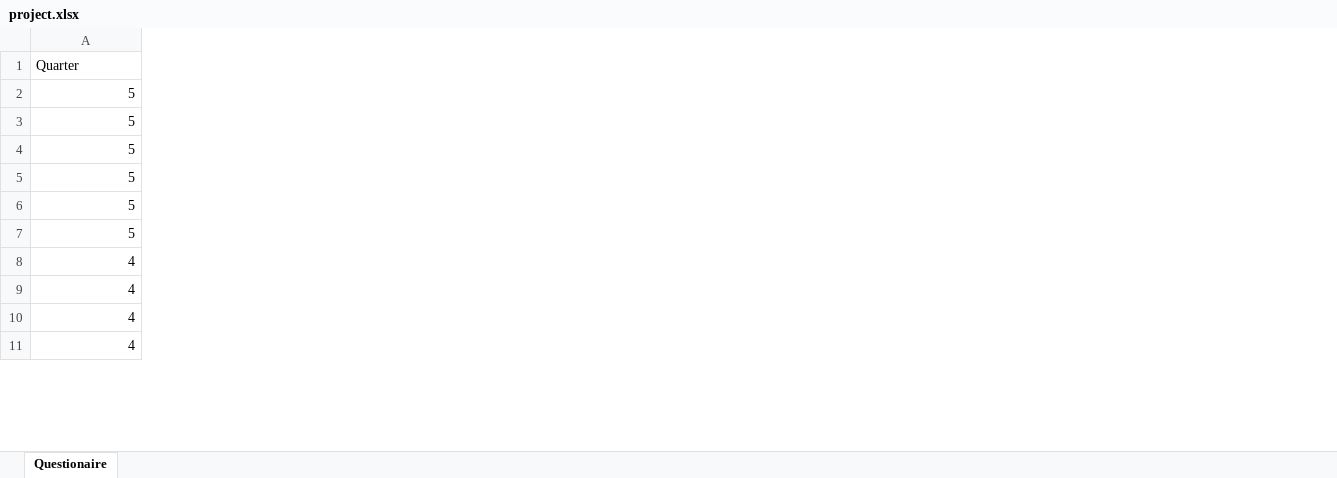
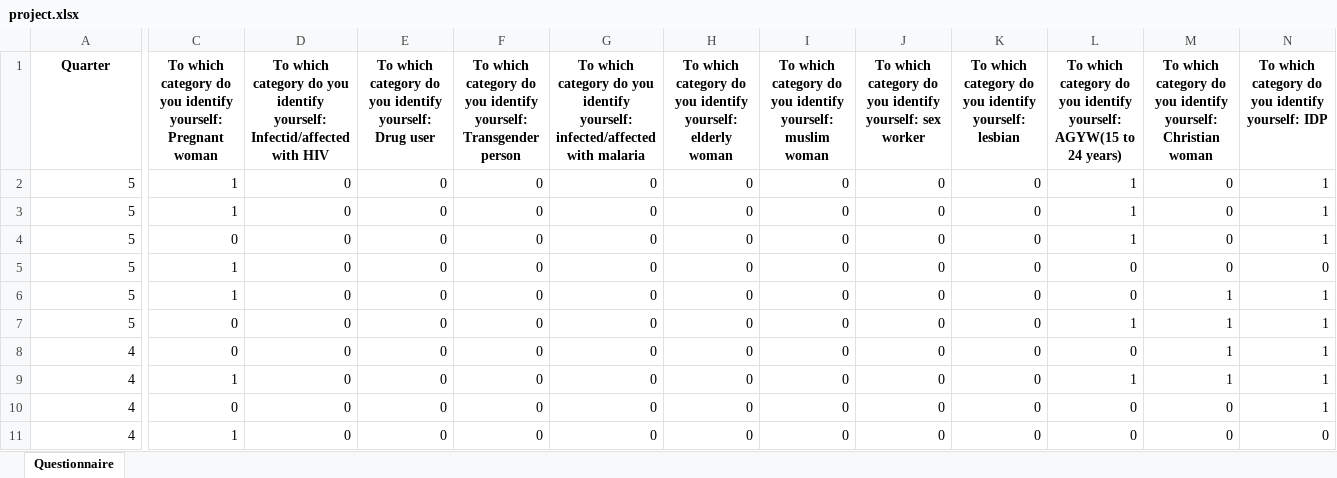
Before and after one commit to comanddragon/Data-Analysis, an Excel workbook: data/project.xlsx, sheet Questionnaire, drawn as a sheet; only a part is shown, gaps mark what is left out; values as stored, in another font and other column widths than the file's, no borders; table styles not drawn; the diff covers the shown part only; the diff names each change by its address in the sheet, - before the commit and + after, or states it on an @@ line.

```diff
--- a/data/project.xlsx (sheet Questionnaire)
+++ b/data/project.xlsx (sheet Questionnaire)
-sheet tab: Questionaire
+sheet tab: Questionnaire
+column C, rows 1-11: To which category do you identify yourself: Pregnant woman | 1 | 1 | 0 | 1 | 1 | 0 | 0 | 1 | 0 | 1
+column D, rows 1-11: To which category do you identify yourself: Infectid/affected with HIV | 0 | 0 | 0 | 0 | 0 | 0 | 0 | 0 | 0 | 0
+column E, rows 1-11: To which category do you identify yourself: Drug user | 0 | 0 | 0 | 0 | 0 | 0 | 0 | 0 | 0 | 0
+column F, rows 1-11: To which category do you identify yourself: Transgender person | 0 | 0 | 0 | 0 | 0 | 0 | 0 | 0 | 0 | 0
+column G, rows 1-11: To which category do you identify yourself: infected/affected with malaria | 0 | 0 | 0 | 0 | 0 | 0 | 0 | 0 | 0 | 0
+column H, rows 1-11: To which category do you identify yourself: elderly woman | 0 | 0 | 0 | 0 | 0 | 0 | 0 | 0 | 0 | 0
+column I, rows 1-11: To which category do you identify yourself: muslim woman | 0 | 0 | 0 | 0 | 0 | 0 | 0 | 0 | 0 | 0
+column J, rows 1-11: To which category do you identify yourself: sex worker | 0 | 0 | 0 | 0 | 0 | 0 | 0 | 0 | 0 | 0
+column K, rows 1-11: To which category do you identify yourself: lesbian | 0 | 0 | 0 | 0 | 0 | 0 | 0 | 0 | 0 | 0
+column L, rows 1-11: To which category do you identify yourself: AGYW(15 to 24 years) | 1 | 1 | 1 | 0 | 0 | 1 | 0 | 1 | 0 | 0
+column M, rows 1-11: To which category do you identify yourself: Christian woman | 0 | 0 | 0 | 0 | 1 | 1 | 1 | 1 | 0 | 0
+column N, rows 1-11: To which category do you identify yourself: IDP | 1 | 1 | 1 | 0 | 1 | 1 | 1 | 1 | 1 | 0
@@ A1 bold: off → on, alignment: left → center @@
```
Also changed, not shown: 29 added columns and cell formats elsewhere in this sheet, 4 other files.
